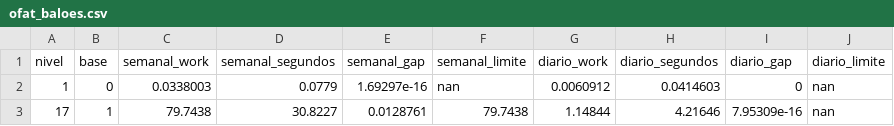
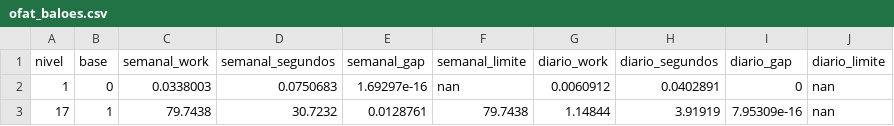
Before and after one commit to FelipePCapalbo/Riberball-LotSizingScheduling, a CSV file: dissertacao/dados/esforco/ofat_baloes.csv, drawn as a sheet.

```diff
--- a/dissertacao/dados/esforco/ofat_baloes.csv
+++ b/dissertacao/dados/esforco/ofat_baloes.csv
@@ -1,3 +1,3 @@
 nivel;base;semanal_work;semanal_segundos;semanal_gap;semanal_limite;diario_work;diario_segundos;diario_gap;diario_limite
-1;0;0.0338003;0.0779;1.69297e-16;nan;0.0060912;0.0414603;0;nan
-17;1;79.7438;30.8227;0.0128761;79.7438;1.14844;4.21646;7.95309e-16;nan
+1;0;0.0338003;0.0750683;1.69297e-16;nan;0.0060912;0.0402891;0;nan
+17;1;79.7438;30.7232;0.0128761;79.7438;1.14844;3.91919;7.95309e-16;nan
```
Also changed, not shown: dissertacao/dados/esforco/ofat_capacidade.csv, dissertacao/dados/esforco/ofat_congeladas.csv, 27 other files.
